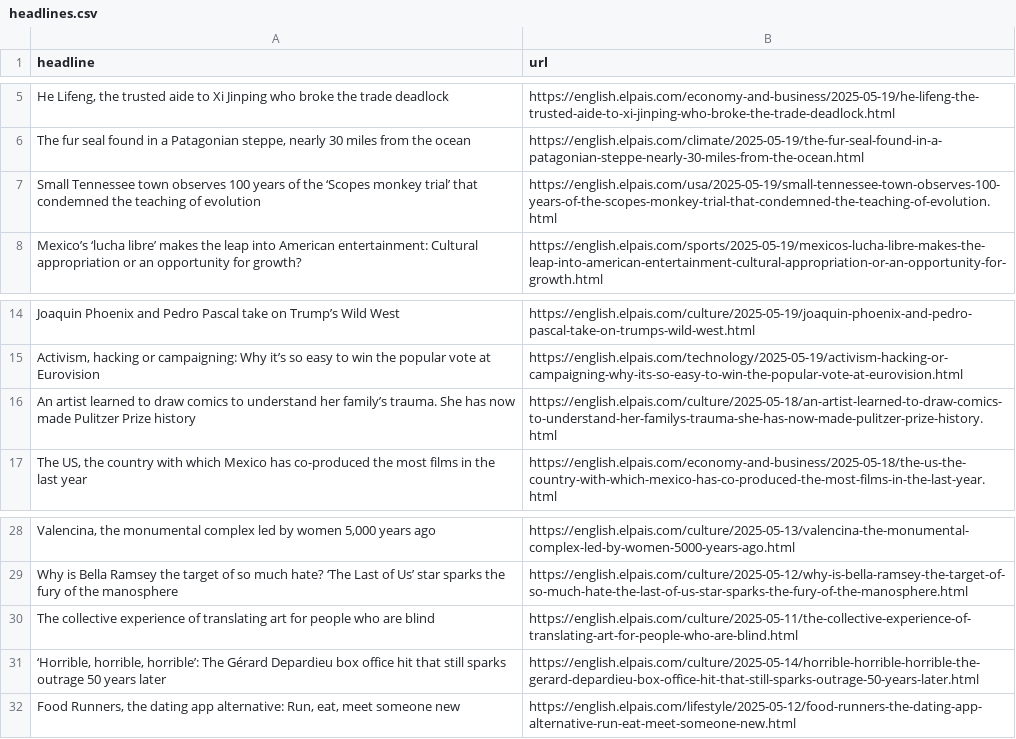
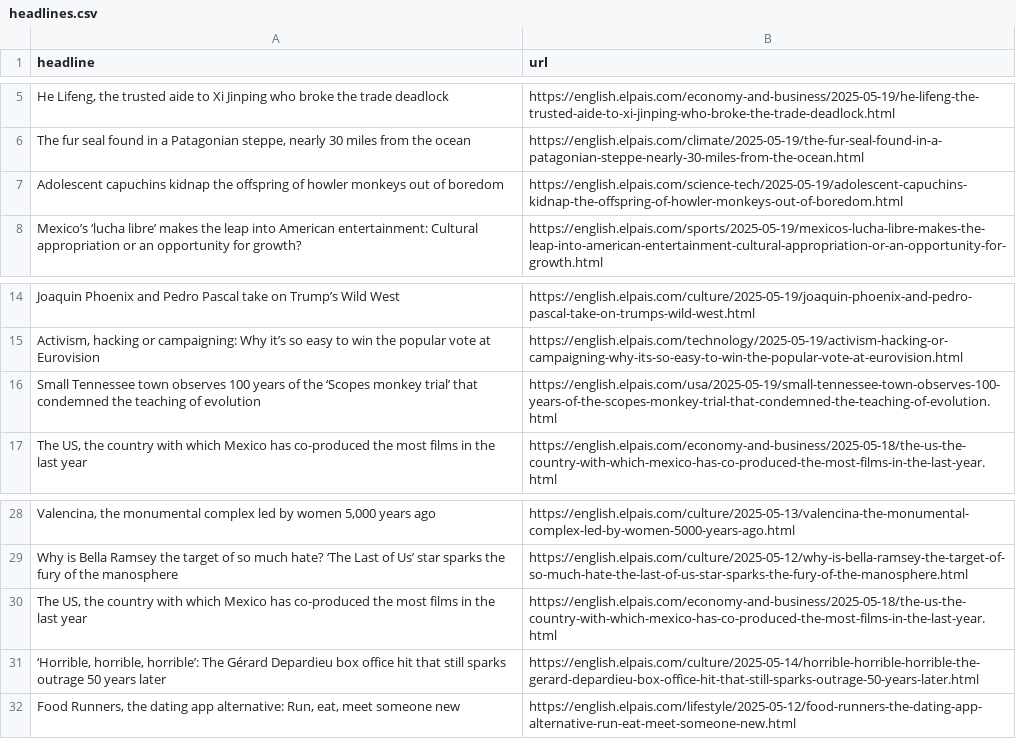
Before and after one commit to adiel3/el-pais-autoscraper, a CSV file: headlines.csv, drawn as a sheet; only a part is shown, gaps mark what is left out; removed rows and columns are numbered as before the commit, all else as after; the diff names each change by its address in the sheet, - before the commit and + after, or states it on an @@ line.

```diff
--- a/headlines.csv
+++ b/headlines.csv
+row 7: Adolescent capuchins kidnap the offspring of howler monkeys out of boredom | https://english.elpais.com/science-tech/2025-05-19/adolescent-capuchins-kidnap-the-offspring-of-howler-monkeys-out-of-boredom.html
-row 16: An artist learned to draw comics to understand her family’s trauma. She has now made Pulitzer Prize history | https://english.elpais.com/culture/2025-05-18/an-artist-learned-to-draw-comics-to-understand-her-familys-trauma-she-has-now-made-pulitzer-prize-history.html
@@ row 7 moved to row 16: Small Tennessee town observes 100 years … @@
-row 30: The collective experience of translating art for people who are blind | https://english.elpais.com/culture/2025-05-11/the-collective-experience-of-translating-art-for-people-who-are-blind.html
+row 30: The US, the country with which Mexico has co-produced the most films in the last year | https://english.elpais.com/economy-and-business/2025-05-18/the-us-the-country-with-which-mexico-has-co-produced-the-most-films-in-the-last-year.html
```
